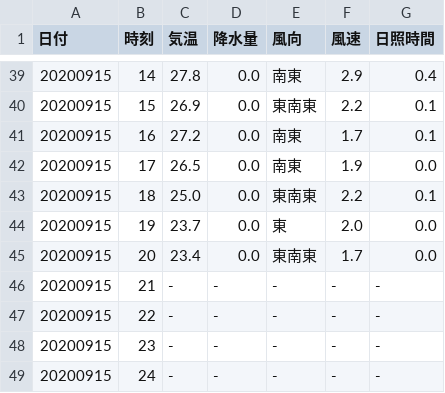
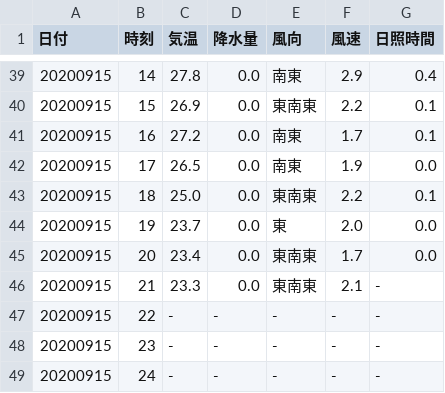
Before and after one commit to s1715-kudo/weather, a CSV file: past_weather/bungo-takata.csv, drawn as a sheet; only a part is shown, gaps mark what is left out.

```diff
--- a/past_weather/bungo-takata.csv
+++ b/past_weather/bungo-takata.csv
@@ -45,3 +45,3 @@
 20200915,20,23.4,0.0,東南東,1.7,0.0
-20200915,21,-,-,-,-,-
+20200915,21,23.3,0.0,東南東,2.1,-
 20200915,22,-,-,-,-,-
```
Also changed, not shown: past_weather/hita.csv, past_weather/kamae.csv, 46 other files.
